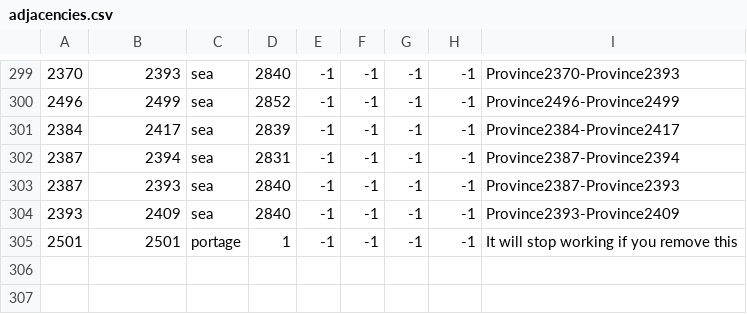
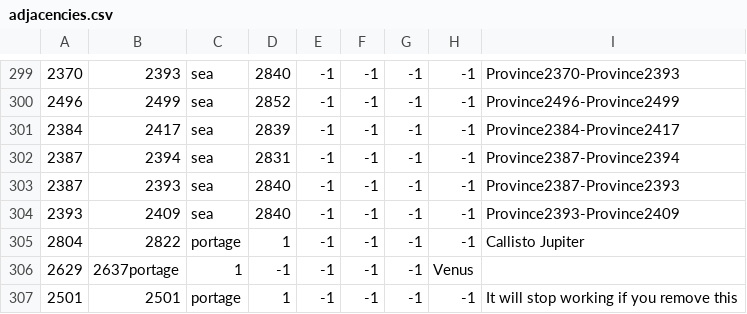
Before and after one commit to Zombaxx/crusader-space-kings, a CSV file: ck2 solar system/map/adjacencies.csv, drawn as a sheet; only a part is shown, gaps mark what is left out; the diff names each change by its address in the sheet, - before the commit and + after, or states it on an @@ line.

Commit message:
Venus and Callisto can now voyage to other planets
Updated colormap for Mars step 1

```diff
--- a/ck2 solar system/map/adjacencies.csv
+++ b/ck2 solar system/map/adjacencies.csv
+row 305: 2804 | 2822 | portage | 1 | -1 | -1 | -1 | -1 | Callisto Jupiter
+row 306: 2629 | 2637portage | 1 | -1 | -1 | -1 | -1 | Venus
```
Also changed, not shown: 2 other files.
